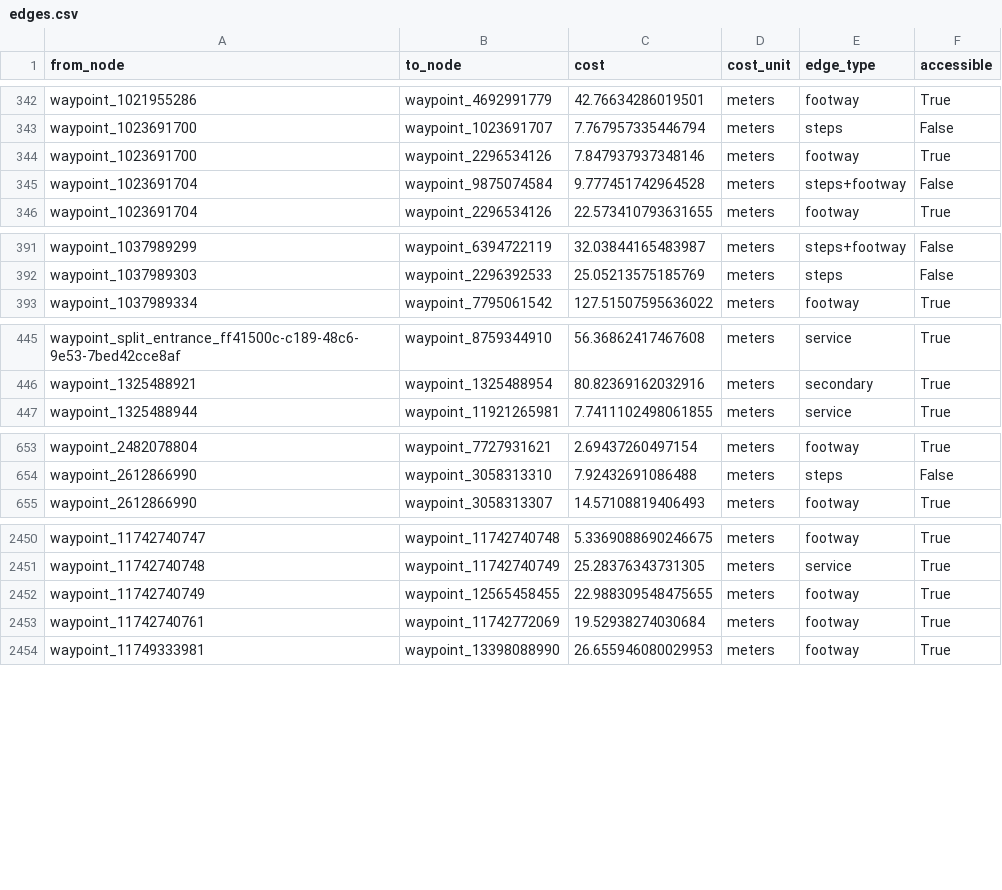
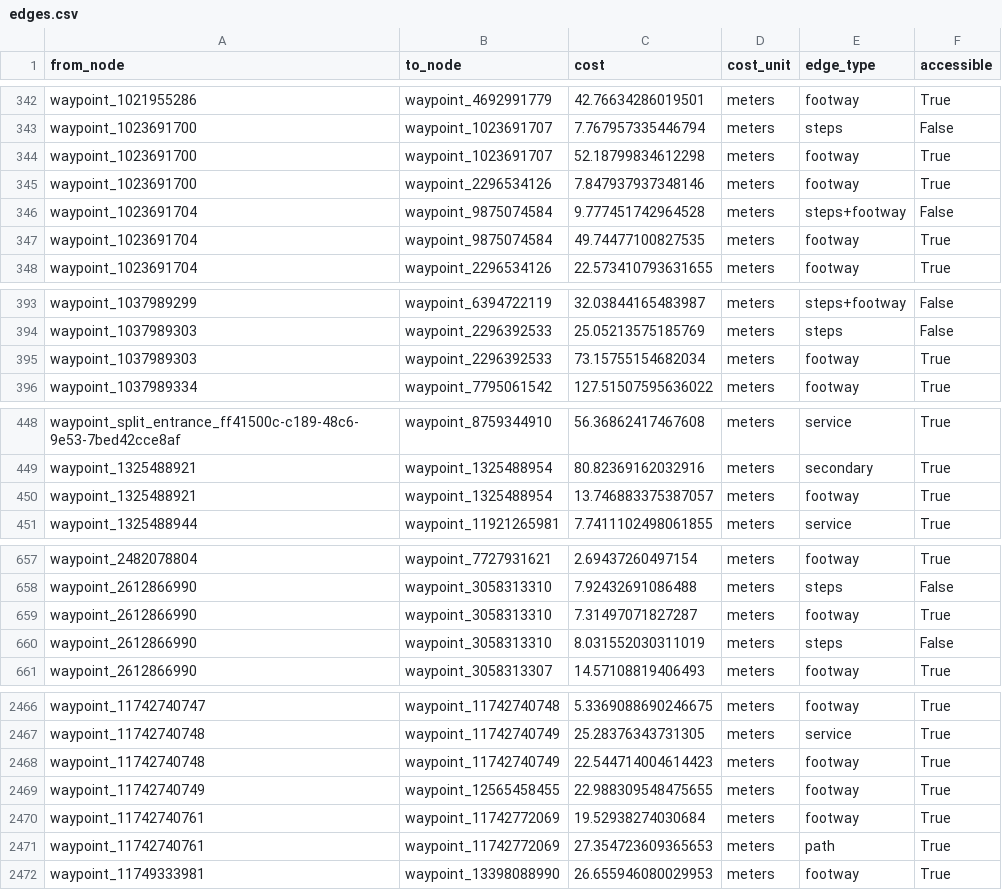
Before and after one commit to sara-zou/campus-navigator, a CSV file: data/northeastern-boston/edges.csv, drawn as a sheet; only a part is shown, gaps mark what is left out; the diff covers the shown part only.

Commit message:
refined data loading logic to support parallel paths

```diff
--- a/data/northeastern-boston/edges.csv
+++ b/data/northeastern-boston/edges.csv
@@ -343,4 +343,6 @@ waypoint_1021955286,waypoint_4692991779,42.76634286019501,meters,footway,True
 waypoint_1023691700,waypoint_1023691707,7.767957335446794,meters,steps,False
+waypoint_1023691700,waypoint_1023691707,52.18799834612298,meters,footway,True
 waypoint_1023691700,waypoint_2296534126,7.847937937348146,meters,footway,True
 waypoint_1023691704,waypoint_9875074584,9.777451742964528,meters,steps+footway,False
+waypoint_1023691704,waypoint_9875074584,49.74477100827535,meters,footway,True
 waypoint_1023691704,waypoint_2296534126,22.573410793631655,meters,footway,True
@@ -392,2 +394,3 @@ waypoint_1037989299,waypoint_6394722119,32.03844165483987,meters,steps+footway,F
 waypoint_1037989303,waypoint_2296392533,25.05213575185769,meters,steps,False
+waypoint_1037989303,waypoint_2296392533,73.15755154682034,meters,footway,True
 waypoint_1037989334,waypoint_7795061542,127.51507595636022,meters,footway,True
@@ -446,2 +449,3 @@ waypoint_split_entrance_ff41500c-c189-48c6-9e53-7bed42cce8af,waypoint_8759344910
 waypoint_1325488921,waypoint_1325488954,80.82369162032916,meters,secondary,True
+waypoint_1325488921,waypoint_1325488954,13.746883375387057,meters,footway,True
 waypoint_1325488944,waypoint_11921265981,7.7411102498061855,meters,service,True
@@ -654,2 +658,4 @@ waypoint_2482078804,waypoint_7727931621,2.69437260497154,meters,footway,True
 waypoint_2612866990,waypoint_3058313310,7.92432691086488,meters,steps,False
+waypoint_2612866990,waypoint_3058313310,7.31497071827287,meters,footway,True
+waypoint_2612866990,waypoint_3058313310,8.031552030311019,meters,steps,False
 waypoint_2612866990,waypoint_3058313307,14.57108819406493,meters,footway,True
@@ -2451,4 +2467,6 @@ waypoint_11742740747,waypoint_11742740748,5.3369088690246675,meters,footway,True
 waypoint_11742740748,waypoint_11742740749,25.28376343731305,meters,service,True
+waypoint_11742740748,waypoint_11742740749,22.544714004614423,meters,footway,True
 waypoint_11742740749,waypoint_12565458455,22.988309548475655,meters,footway,True
 waypoint_11742740761,waypoint_11742772069,19.52938274030684,meters,footway,True
+waypoint_11742740761,waypoint_11742772069,27.354723609365653,meters,path,True
 waypoint_11749333981,waypoint_13398088990,26.655946080029953,meters,footway,True
```
Also changed, not shown: 17 added rows elsewhere in this file, 3 other files.
